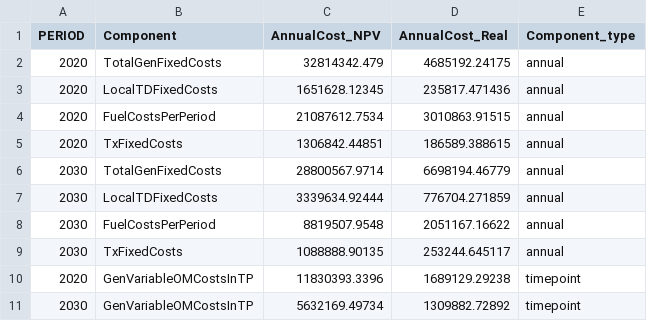
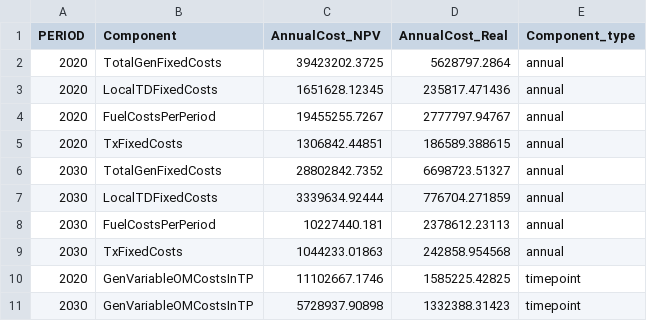
Before and after one commit to pesap/switch, a CSV file: examples/enforce_dg/outputs/costs_itemized.csv, drawn as a sheet.

```diff
--- a/examples/enforce_dg/outputs/costs_itemized.csv
+++ b/examples/enforce_dg/outputs/costs_itemized.csv
@@ -1,11 +1,11 @@
 PERIOD,Component,AnnualCost_NPV,AnnualCost_Real,Component_type
-2020,TotalGenFixedCosts,32814342.479,4685192.24175,annual
+2020,TotalGenFixedCosts,39423202.3725,5628797.2864,annual
 2020,LocalTDFixedCosts,1651628.12345,235817.471436,annual
-2020,FuelCostsPerPeriod,21087612.7534,3010863.91515,annual
+2020,FuelCostsPerPeriod,19455255.7267,2777797.94767,annual
 2020,TxFixedCosts,1306842.44851,186589.388615,annual
-2030,TotalGenFixedCosts,28800567.9714,6698194.46779,annual
+2030,TotalGenFixedCosts,28802842.7352,6698723.51327,annual
 2030,LocalTDFixedCosts,3339634.92444,776704.271859,annual
-2030,FuelCostsPerPeriod,8819507.9548,2051167.16622,annual
-2030,TxFixedCosts,1088888.90135,253244.645117,annual
-2020,GenVariableOMCostsInTP,11830393.3396,1689129.29238,timepoint
-2030,GenVariableOMCostsInTP,5632169.49734,1309882.72892,timepoint
+2030,FuelCostsPerPeriod,10227440.181,2378612.23113,annual
+2030,TxFixedCosts,1044233.01863,242858.954568,annual
+2020,GenVariableOMCostsInTP,11102667.1746,1585225.42825,timepoint
+2030,GenVariableOMCostsInTP,5728937.90898,1332388.31423,timepoint
```
Also changed, not shown: examples/enforce_dg/outputs/dispatch.csv, examples/enforce_dg/outputs/dispatch_annual_summary.csv, 18 other files.
